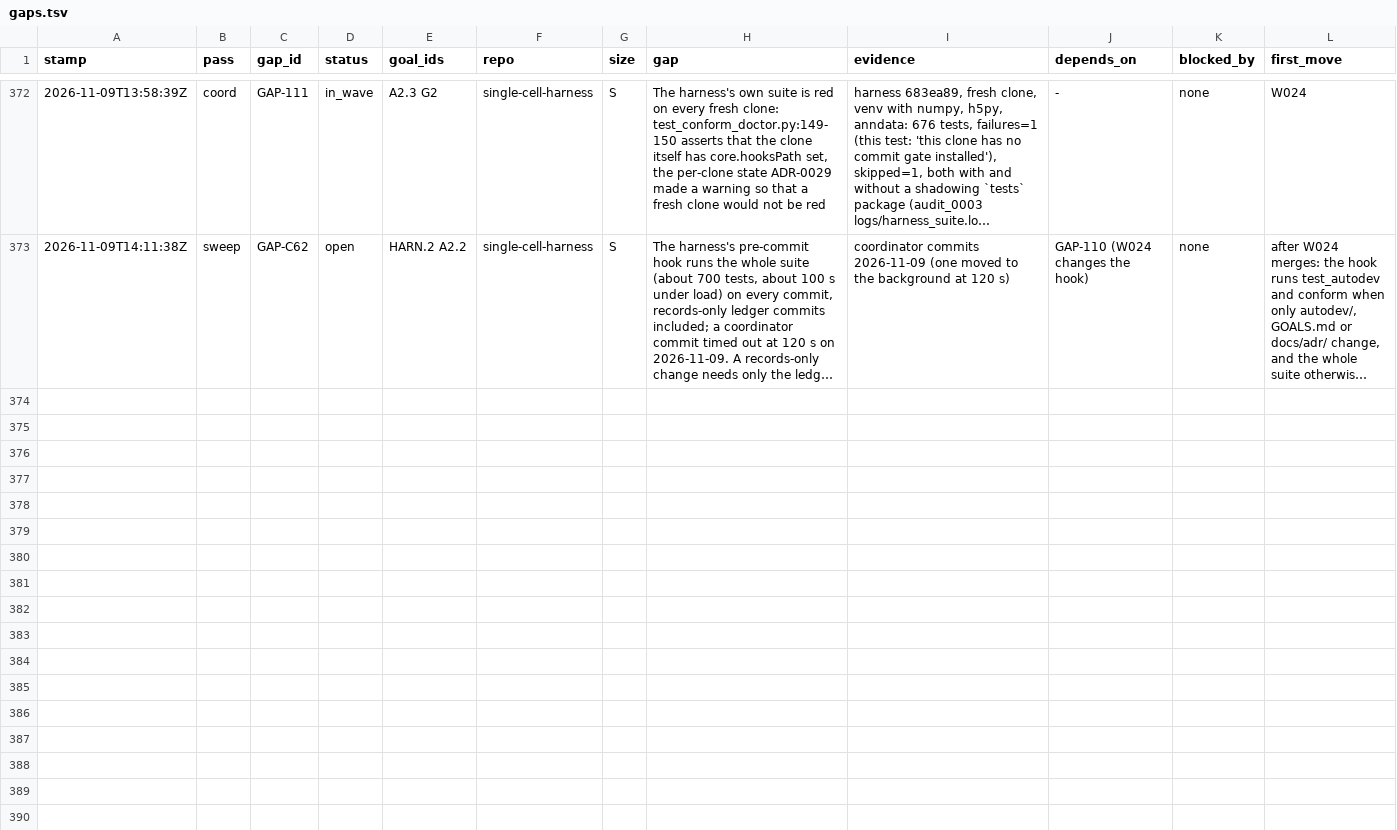
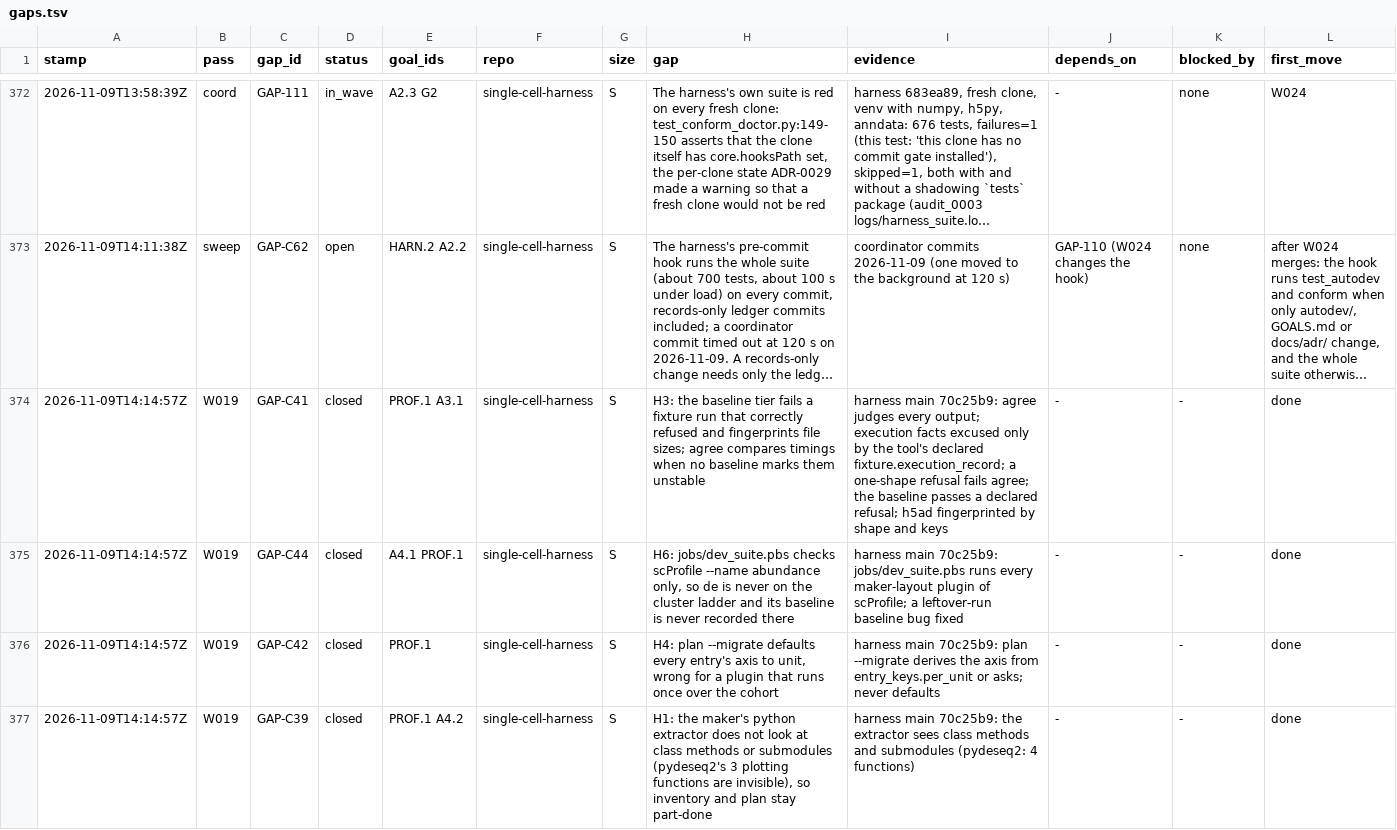
Before and after one commit to JiaenLin/single-cell-harness, a TSV file: autodev/ledger/gaps.tsv, drawn as a sheet; only a part is shown, gaps mark what is left out; long unchanged cells end in …; the diff covers the shown part only; the diff names each change by its address in the sheet, - before the commit and + after, or states it on an @@ line.

```diff
--- a/autodev/ledger/gaps.tsv
+++ b/autodev/ledger/gaps.tsv
+row 374: 2026-11-09T14:14:57Z | W019 | GAP-C41 | closed | PROF.1 A3.1 | single-cell-harness | S | H3: the baseline tier fails a fixture run that correctly refused and fingerprints file sizes; agree compares timings when no baseline marks them unstable | harness main 70c25b9: agree judges every output; execution facts excused only by the tool's declared fixture.execution_record; a one-shape refusal fails agree; the baseline passes a declared refusal; h5ad fingerprinted by shape and keys | - | - | done
+row 375: 2026-11-09T14:14:57Z | W019 | GAP-C44 | closed | A4.1 PROF.1 | single-cell-harness | S | H6: jobs/dev_suite.pbs checks scProfile --name abundance only, so de is never on the cluster ladder and its baseline is never recorded there | harness main 70c25b9: jobs/dev_suite.pbs runs every maker-layout plugin of scProfile; a leftover-run baseline bug fixed | - | - | done
+row 376: 2026-11-09T14:14:57Z | W019 | GAP-C42 | closed | PROF.1 | single-cell-harness | S | H4: plan --migrate defaults every entry's axis to unit, wrong for a plugin that runs once over the cohort | harness main 70c25b9: plan --migrate derives the axis from entry_keys.per_unit or asks; never defaults | - | - | done
+row 377: 2026-11-09T14:14:57Z | W019 | GAP-C39 | closed | PROF.1 A4.2 | single-cell-harness | S | H1: the maker's python extractor does not look at class methods or submodules (pydeseq2's 3 plotting functions are invisible), so inventory and plan stay part-done | harness main 70c25b9: the extractor sees class methods and submodules (pydeseq2: 4 functions) | - | - | done
```
Also changed, not shown: 3 added rows elsewhere in this file, autodev/ledger/waves.tsv, 2 other files.
